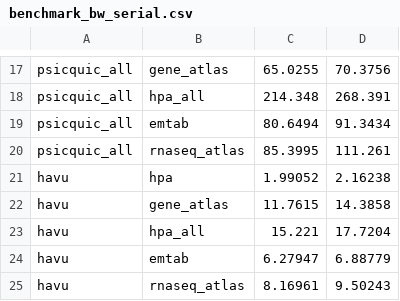
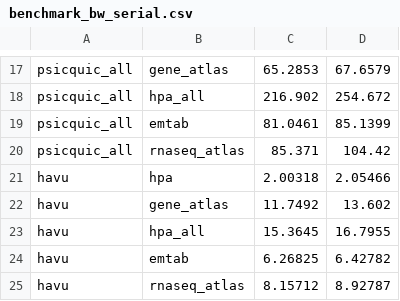
Before and after one commit to patflick/tsppi, a CSV file: analysis/data/benchmark_bw_serial.csv, drawn as a sheet; only a part is shown, gaps mark what is left out; the diff covers the shown part only; the diff names each change by its address in the sheet, - before the commit and + after, or states it on an @@ line.

```diff
--- a/analysis/data/benchmark_bw_serial.csv
+++ b/analysis/data/benchmark_bw_serial.csv
-C17: 65.0255
+C17: 65.2853
-D17: 70.3756
+D17: 67.6579
-C18: 214.348
+C18: 216.902
-D18: 268.391
+D18: 254.672
-C19: 80.6494
+C19: 81.0461
-D19: 91.3434
+D19: 85.1399
-C20: 85.3995
+C20: 85.371
-D20: 111.261
+D20: 104.42
-C21: 1.99052
+C21: 2.00318
-D21: 2.16238
+D21: 2.05466
-C22: 11.7615
+C22: 11.7492
-D22: 14.3858
+D22: 13.602
-C23: 15.221
+C23: 15.3645
-D23: 17.7204
+D23: 16.7955
-C24: 6.27947
+C24: 6.26825
-D24: 6.88779
+D24: 6.42782
-C25: 8.16961
+C25: 8.15712
-D25: 9.50243
+D25: 8.92787
```
Also changed, not shown: 32 edited cells elsewhere in this file, analysis/data/benchmark_bw_omp_dynamic.csv, analysis/data/benchmark_bw_omp_static.csv, 3 other files.
